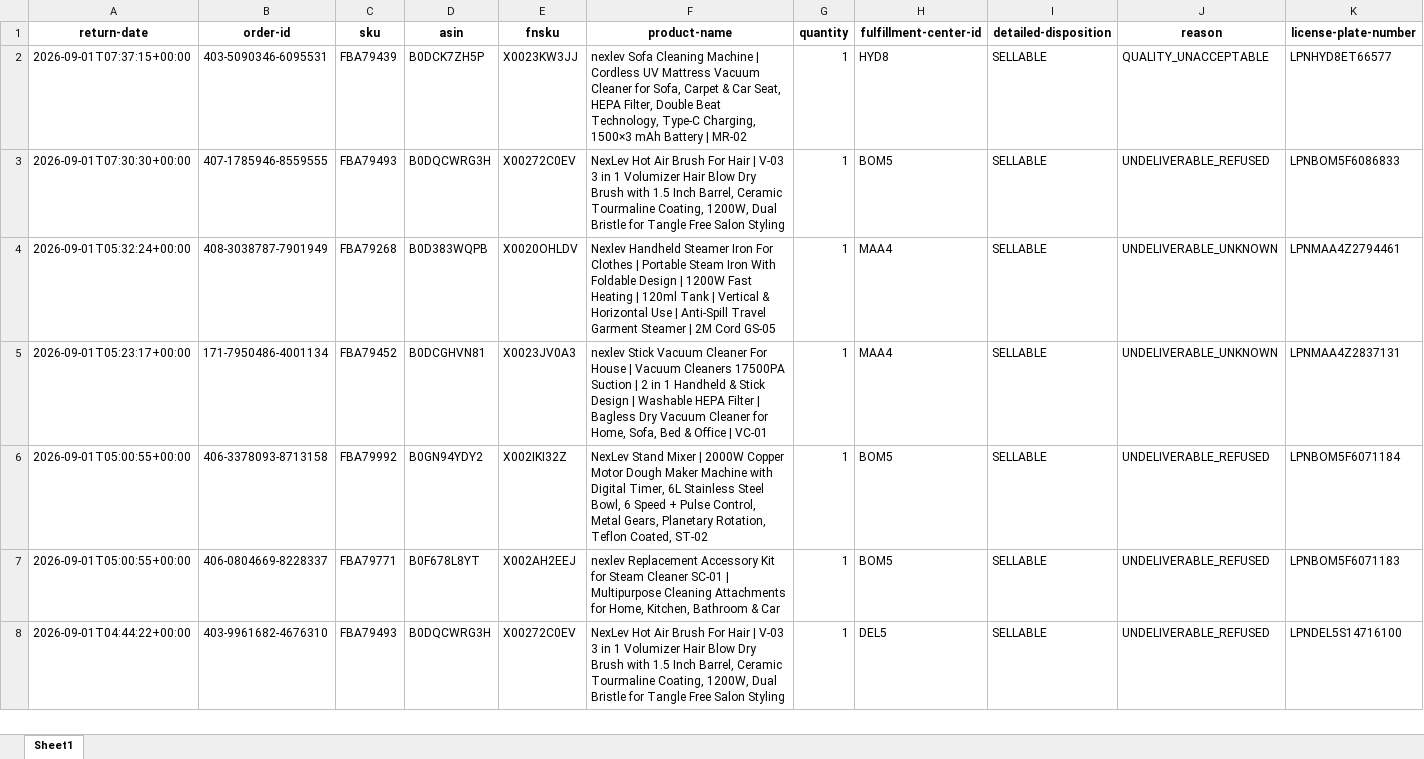
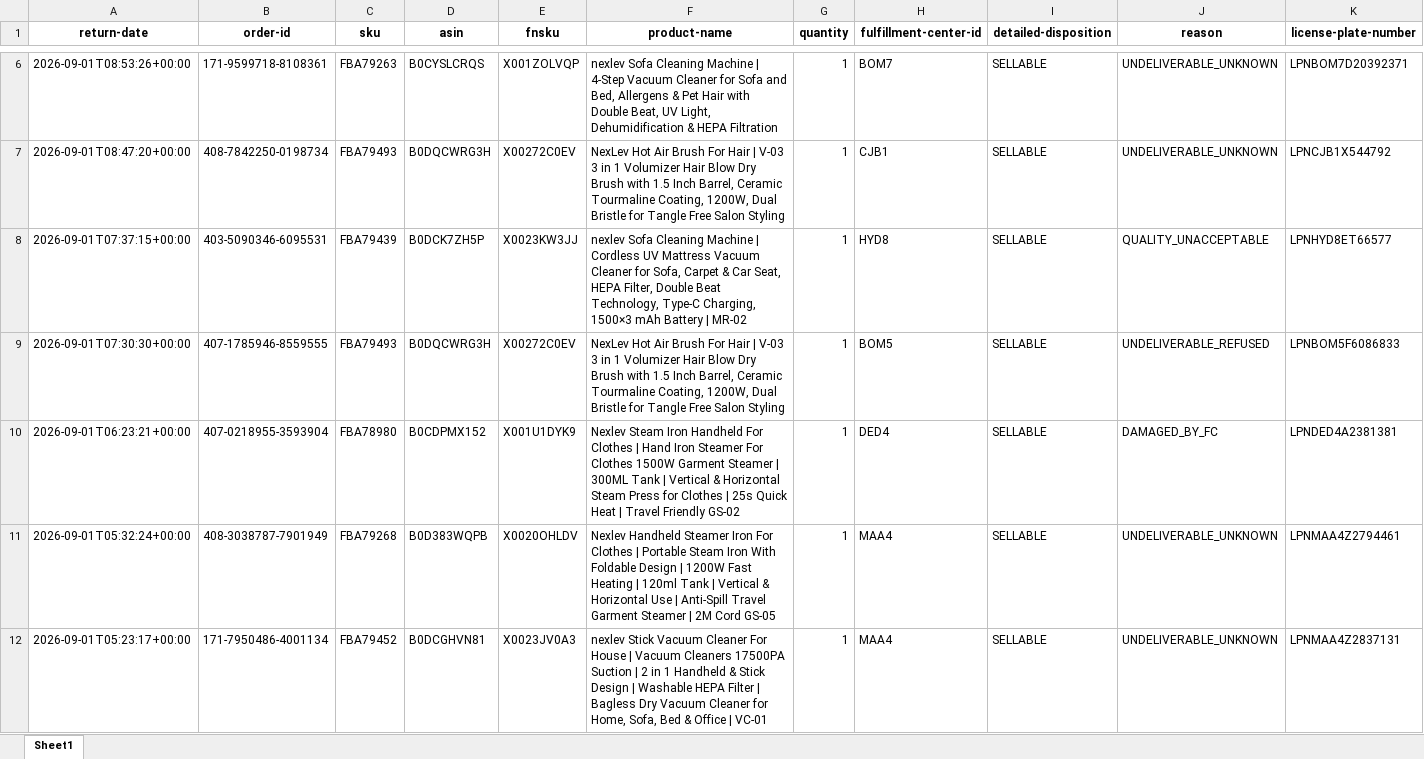
Before and after one commit to nitesh-lang/weekly-dashboard-fastapi, an Excel workbook: data/raw/returns/Nexlev.xlsx, sheet Sheet1, drawn as a sheet; only a part is shown, gaps mark what is left out; the shorter side is filled out with more unchanged rows; values as stored, in another font and other column widths than the file's, no borders; rows hold the shown columns only; the diff covers the shown part only; the diff names each change by its address in the sheet, - before the commit and + after, or states it on an @@ line.

```diff
--- a/data/raw/returns/Nexlev.xlsx (sheet Sheet1)
+++ b/data/raw/returns/Nexlev.xlsx (sheet Sheet1)
+row 6: 2026-09-01T08:53:26+00:00 | 171-9599718-8108361 | FBA79263 | B0CYSLCRQS | X001ZOLVQP | nexlev Sofa Cleaning Machine | 4-Step Vacuum Cleaner for Sofa and Bed, Allergens & Pet Hair with Double Beat, UV Light, Dehumidification & HEPA Filtration | 1 | BOM7 | SELLABLE | UNDELIVERABLE_UNKNOWN | LPNBOM7D20392371
+row 7: 2026-09-01T08:47:20+00:00 | 408-7842250-0198734 | FBA79493 | B0DQCWRG3H | X00272C0EV | NexLev Hot Air Brush For Hair | V-03 3 in 1 Volumizer Hair Blow Dry Brush with 1.5 Inch Barrel, Ceramic Tourmaline Coating, 1200W, Dual Bristle for Tangle Free Salon Styling | 1 | CJB1 | SELLABLE | UNDELIVERABLE_UNKNOWN | LPNCJB1X544792
+row 10: 2026-09-01T06:23:21+00:00 | 407-0218955-3593904 | FBA78980 | B0CDPMX152 | X001U1DYK9 | Nexlev Steam Iron Handheld For Clothes | Hand Iron Steamer For Clothes 1500W Garment Steamer | 300ML Tank | Vertical & Horizontal Steam Press for Clothes | 25s Quick Heat | Travel Friendly GS-02 | 1 | DED4 | SELLABLE | DAMAGED_BY_FC | LPNDED4A2381381
```
Also changed, not shown: 4 added rows, 2 removed rows and 2 moved rows elsewhere in this sheet, data/ams_weekly_data/Nexlev/ads_report_week35.xlsx, data/ams_weekly_data/White_Mulberry/ads_report_week21.xlsx, 30 other files.
